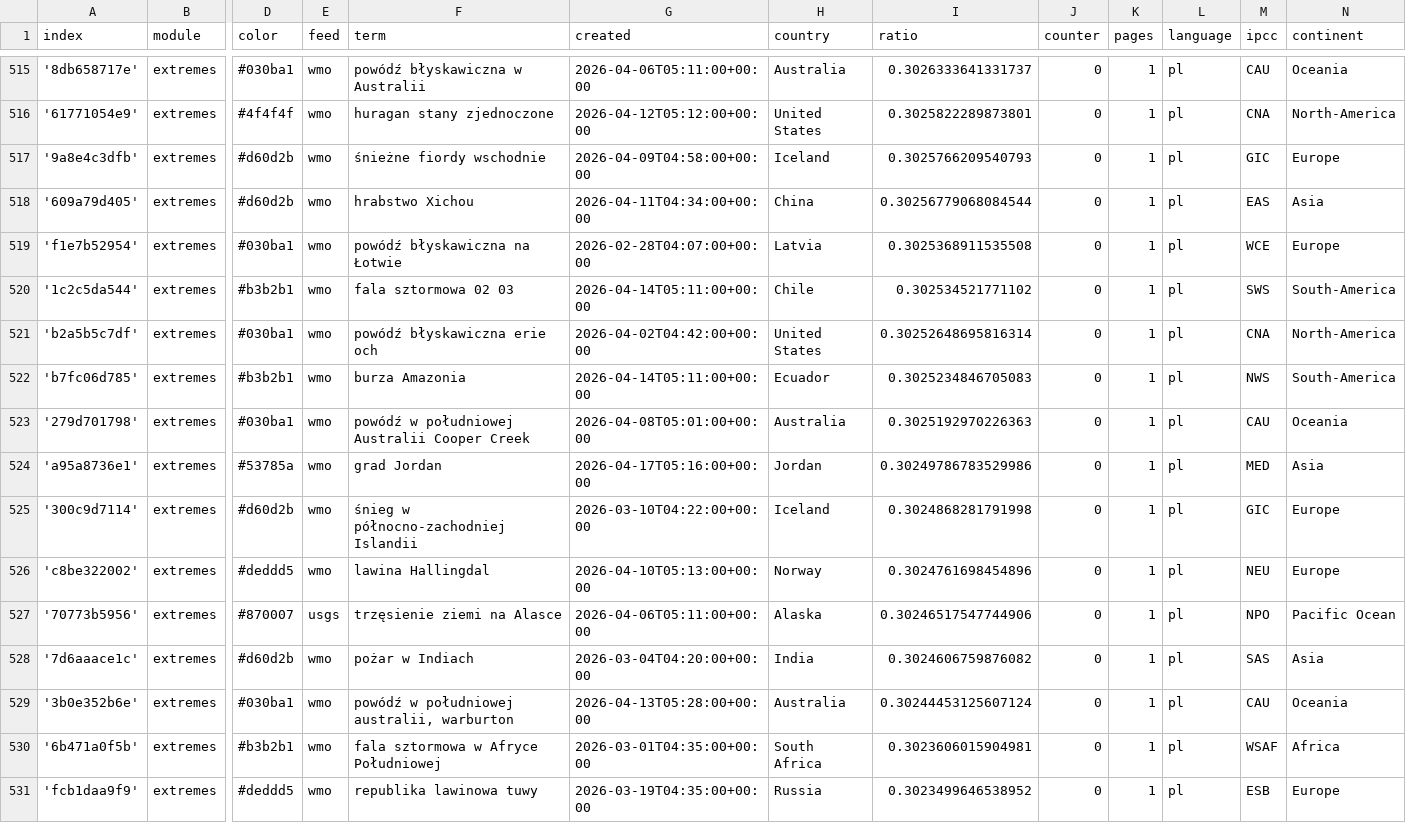
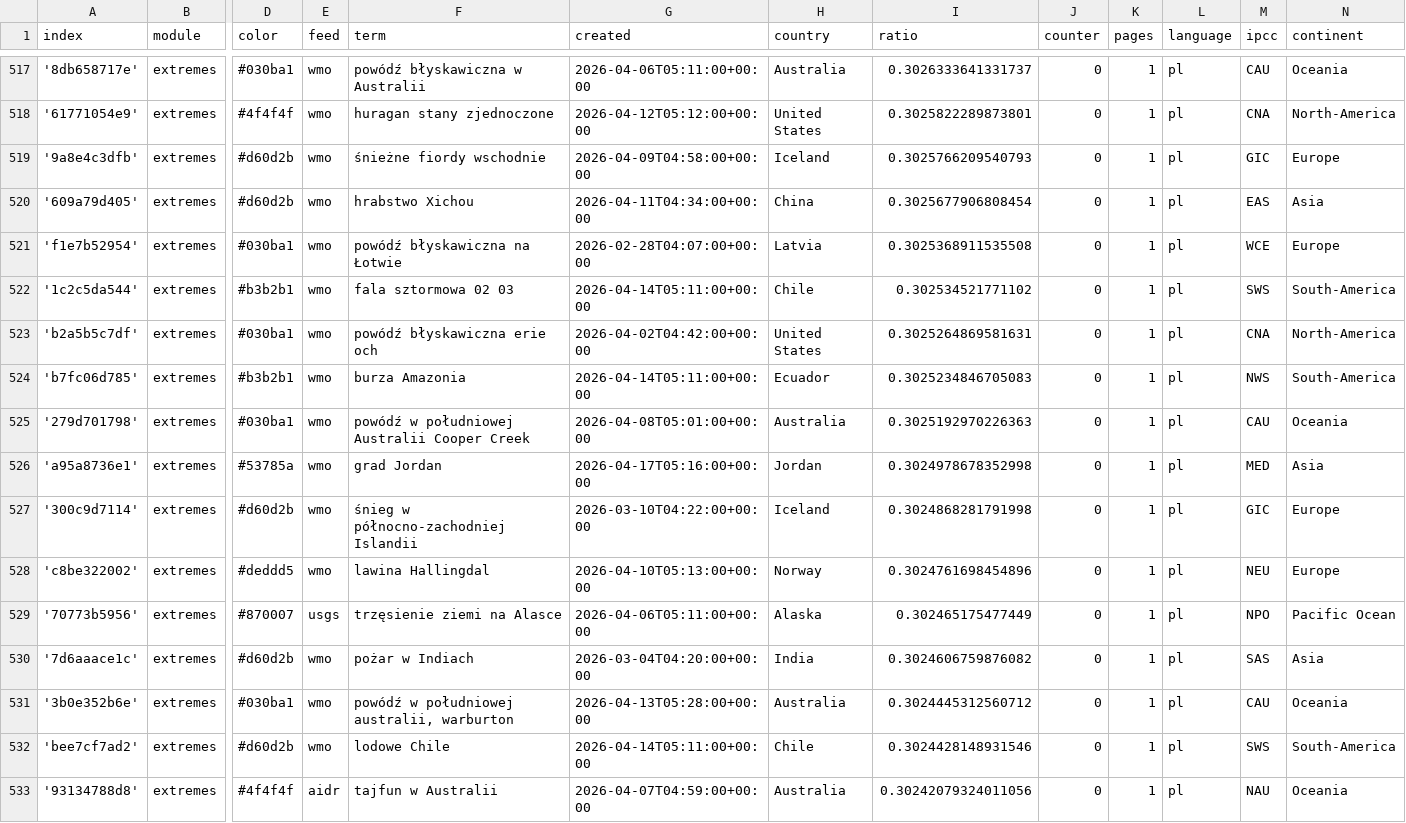
Before and after one commit to hannak555-news/polishExtremes, a CSV file: terms.csv, drawn as a sheet; only a part is shown, gaps mark what is left out; the shorter side is filled out with more unchanged rows; addresses are those after the commit; rows hold the shown columns only; the diff covers the shown part only; the diff names each change by its address in the sheet, - before the commit and + after, or states it on an @@ line.

Commit message:
Commit from GitHub Actions (import:0.0)

```diff
--- a/terms.csv
+++ b/terms.csv
-I520 (ratio): 0.30256779068084544
+I520 (ratio): 0.3025677906808454
-I523 (ratio): 0.30252648695816314
+I523 (ratio): 0.3025264869581631
-I526 (ratio): 0.30249786783529986
+I526 (ratio): 0.3024978678352998
-I529 (ratio): 0.30246517547744906
+I529 (ratio): 0.302465175477449
-I531 (ratio): 0.30244453125607124
+I531 (ratio): 0.3024445312560712
+row 532: 'bee7cf7ad2' | extremes | #d60d2b | wmo | lodowe Chile | 2026-04-14T05:11:00+00:00 | Chile | 0.3024428148931546 | 0 | 1 | pl | SWS | South-America
+row 533: '93134788d8' | extremes | #4f4f4f | aidr | tajfun w Australii | 2026-04-07T04:59:00+00:00 | Australia | 0.30242079324011056 | 0 | 1 | pl | NAU | Oceania
```
Also changed, not shown: 8 added rows elsewhere in this file.
